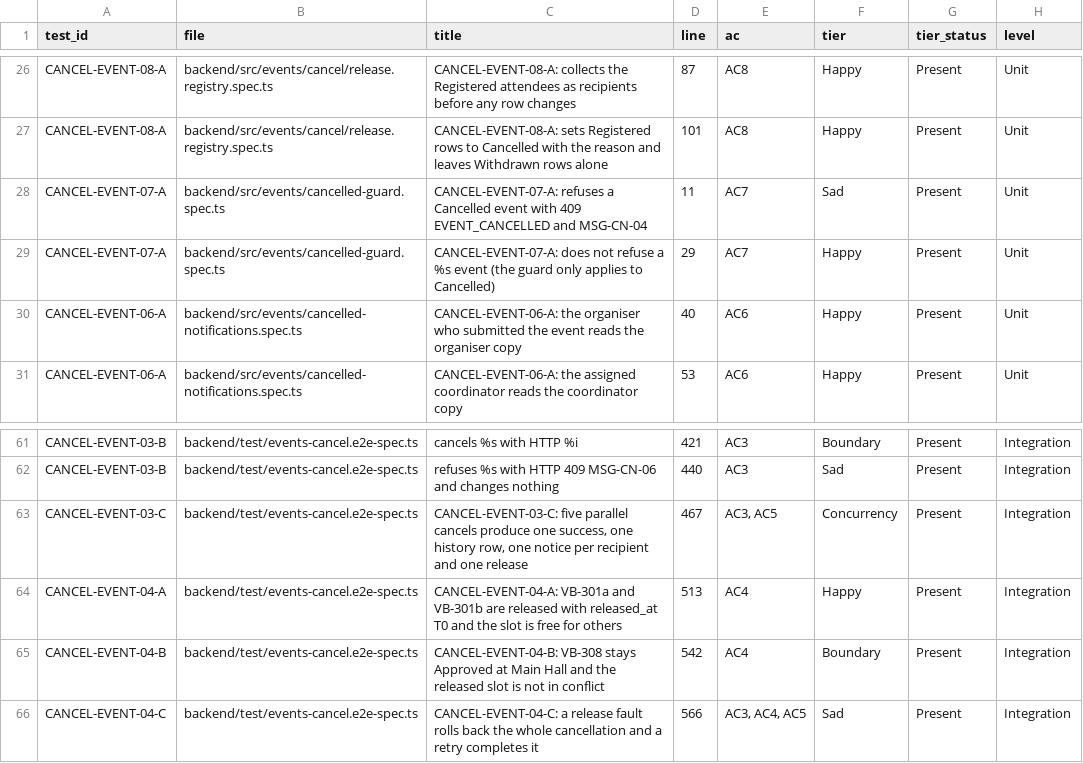
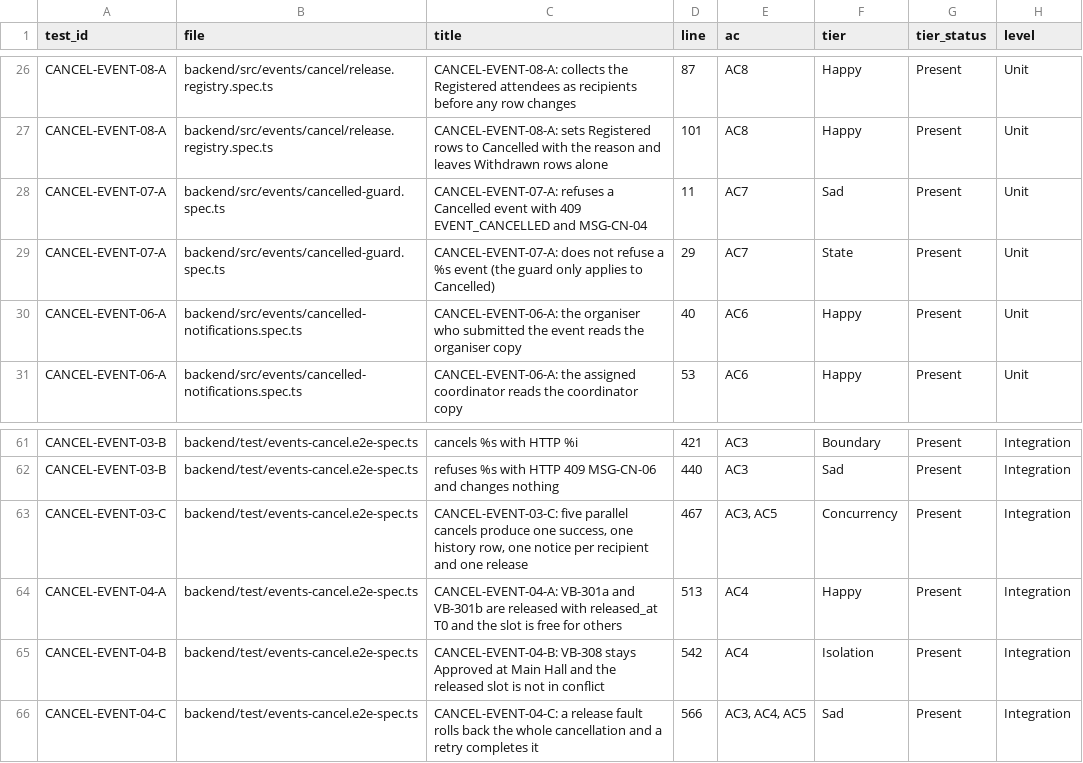
Before and after one commit to IS212-G5-T2/IS212-G5-T2, a CSV file: docs/test-cases/workflow/records/SPM-136.csv, drawn as a sheet; only a part is shown, gaps mark what is left out; the diff names each change by its address in the sheet, - before the commit and + after, or states it on an @@ line.

```diff
--- a/docs/test-cases/workflow/records/SPM-136.csv
+++ b/docs/test-cases/workflow/records/SPM-136.csv
-F29 (tier): Happy
+F29 (tier): State
-F65 (tier): Boundary
+F65 (tier): Isolation
```
Also changed, not shown: docs/test-cases/workflow/records/SPM-155.csv, 5 other files.
